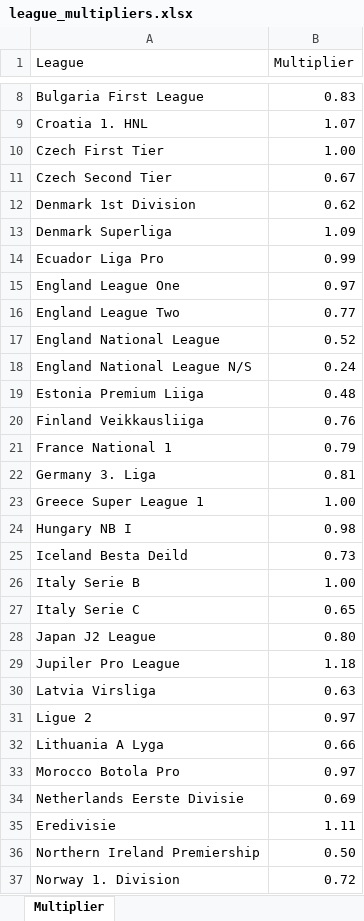
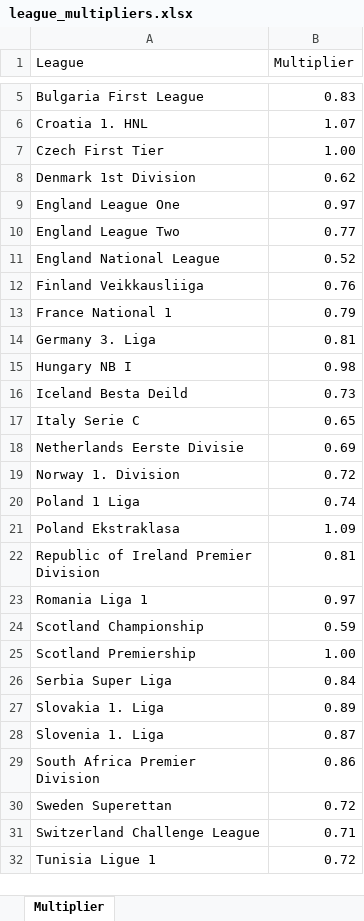
Before and after one commit to irvinganalysis27/Livingston-FC-Recruitment-App, an Excel workbook: league_multipliers.xlsx, sheet Multiplier, drawn as a sheet; only a part is shown, gaps mark what is left out; the shorter side is filled out with more unchanged rows; values as stored, in another font and other column widths than the file's, no borders; charts and pictures not drawn; removed rows and columns are numbered as before the commit, all else as after; the diff covers the shown part only; the diff names each change by its address in the sheet, - before the commit and + after, or states it on an @@ line.

Commit message:
Add files via upload

```diff
--- a/league_multipliers.xlsx (sheet Multiplier)
+++ b/league_multipliers.xlsx (sheet Multiplier)
-row 11: Czech Second Tier | 0.67
-row 13: Denmark Superliga | 1.09
-row 14: Ecuador Liga Pro | 0.99
-row 18: England National League N/S | 0.24
-row 19: Estonia Premium Liiga | 0.48
-row 23: Greece Super League 1 | 1.00
-row 26: Italy Serie B | 1.00
-row 28: Japan J2 League | 0.80
-row 29: Jupiler Pro League | 1.18
-row 30: Latvia Virsliga | 0.63
-row 31: Ligue 2 | 0.97
-row 32: Lithuania A Lyga | 0.66
-row 33: Morocco Botola Pro | 0.97
-row 35: Eredivisie | 1.11
-row 36: Northern Ireland Premiership | 0.50
```
Also changed, not shown: 3 added rows and 6 removed rows elsewhere in this sheet.
